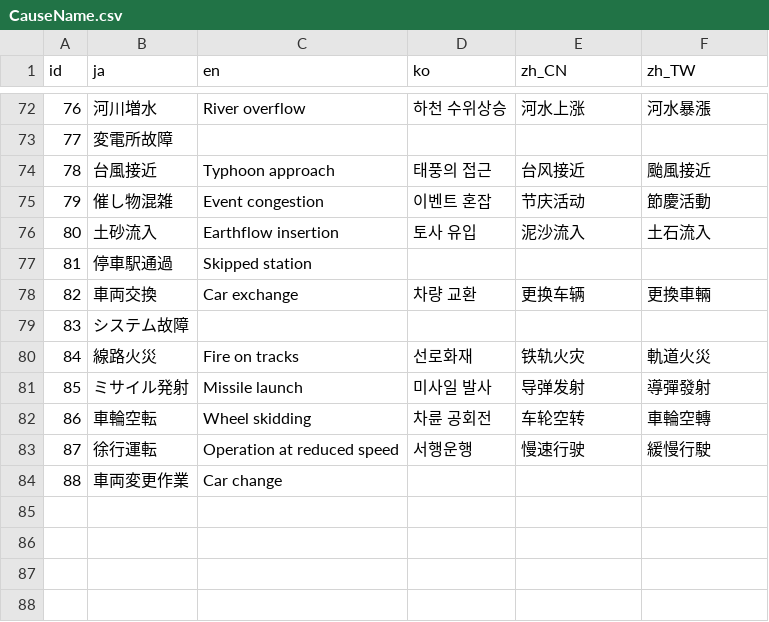
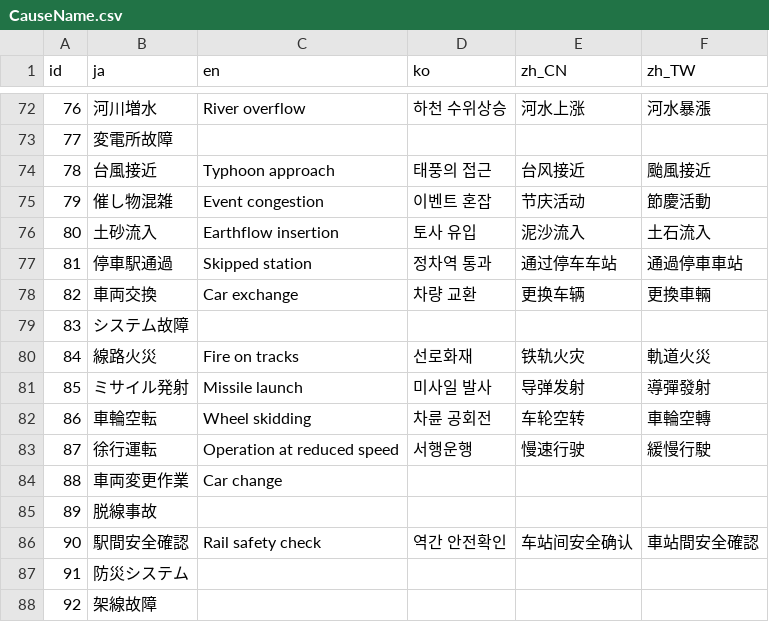
Before and after one commit to friuli-jokyo/python-odpt2jre, a CSV file: odpt2jre/intermediate_components/table/CauseName.csv, drawn as a sheet; only a part is shown, gaps mark what is left out.

```diff
--- a/odpt2jre/intermediate_components/table/CauseName.csv
+++ b/odpt2jre/intermediate_components/table/CauseName.csv
@@ -76,3 +76,3 @@
 "80","土砂流入","Earthflow insertion","토사 유입","泥沙流入","土石流入"
-"81","停車駅通過","Skipped station",,,
+"81","停車駅通過","Skipped station","정차역 통과","通过停车车站","通過停車車站"
 "82","車両交換","Car exchange","차량 교환","更换车辆","更換車輛"
@@ -84 +84,5 @@
 "88","車両変更作業","Car change",,,
+"89","脱線事故",,,,
+"90","駅間安全確認","Rail safety check","역간 안전확인","车站间安全确认","車站間安全確認"
+"91","防災システム",,,,
+"92","架線故障",,,,
```
Also changed, not shown: odpt2jre/intermediate_components/table/CauseName_alias.csv.
